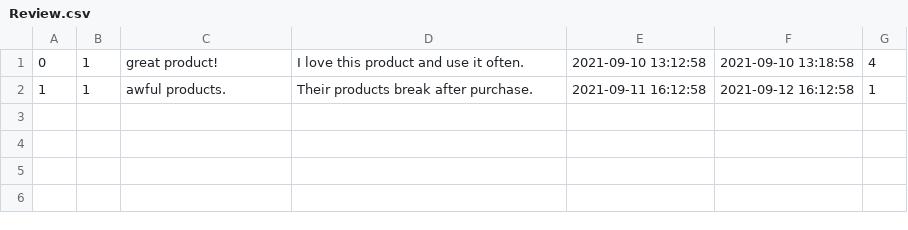
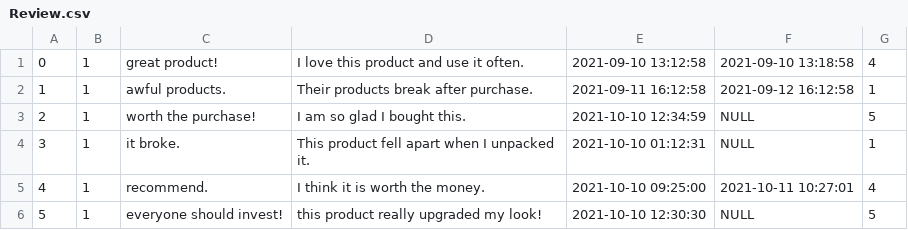
Before and after one commit to mikhalbj/Nozama_, a CSV file: db/data/Review.csv, drawn as a sheet; the diff names each change by its address in the sheet, - before the commit and + after, or states it on an @@ line.

Commit message:
added to data

```diff
--- a/db/data/Review.csv
+++ b/db/data/Review.csv
+row 3: 2 | 1 | worth the purchase! | I am so glad I bought this. | 2021-10-10 12:34:59 | NULL | 5
+row 4: 3 | 1 | it broke. | This product fell apart when I unpacked it. | 2021-10-10 01:12:31 | NULL | 1
+row 5: 4 | 1 | recommend. | I think it is worth the money. | 2021-10-10 09:25:00 | 2021-10-11 10:27:01 | 4
+row 6: 5 | 1 | everyone should invest! | this product really upgraded my look! | 2021-10-10 12:30:30 | NULL | 5
```
Also changed, not shown: db/data/Products.csv, 5 other files.
